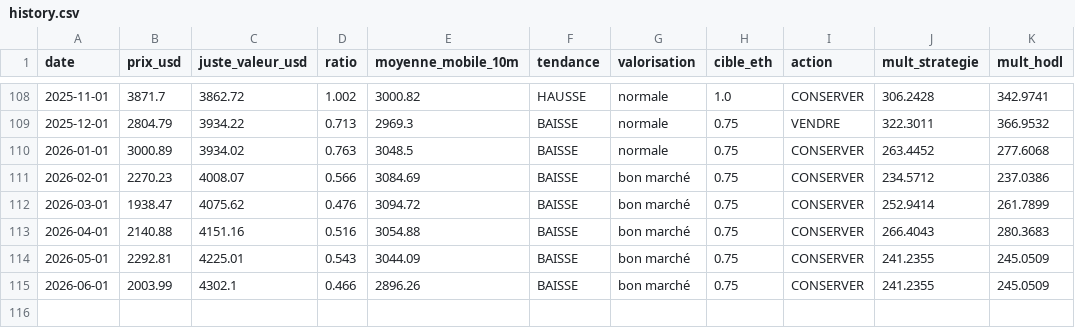
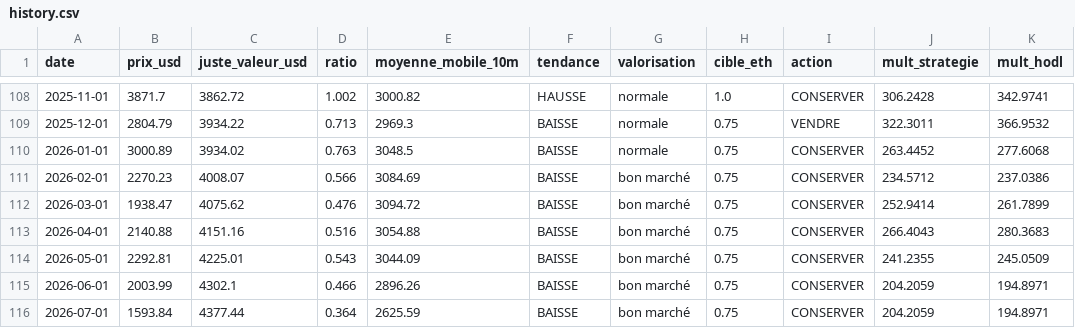
Before and after one commit to robaromat/cool-crypto, a CSV file: docs/eth/history.csv, drawn as a sheet; only a part is shown, gaps mark what is left out.

```diff
--- a/docs/eth/history.csv
+++ b/docs/eth/history.csv
@@ -114,2 +114,3 @@ date,prix_usd,juste_valeur_usd,ratio,moyenne_mobile_10m,tendance,valorisation,ci
 2026-05-01,2292.81,4225.01,0.543,3044.09,BAISSE,bon marché,0.75,CONSERVER,241.2355,245.0509
-2026-06-01,2003.99,4302.1,0.466,2896.26,BAISSE,bon marché,0.75,CONSERVER,241.2355,245.0509
+2026-06-01,2003.99,4302.1,0.466,2896.26,BAISSE,bon marché,0.75,CONSERVER,204.2059,194.8971
+2026-07-01,1593.84,4377.44,0.364,2625.59,BAISSE,bon marché,0.75,CONSERVER,204.2059,194.8971
```
Also changed, not shown: docs/history.csv, docs/lqq/history.csv, 7 other files.
